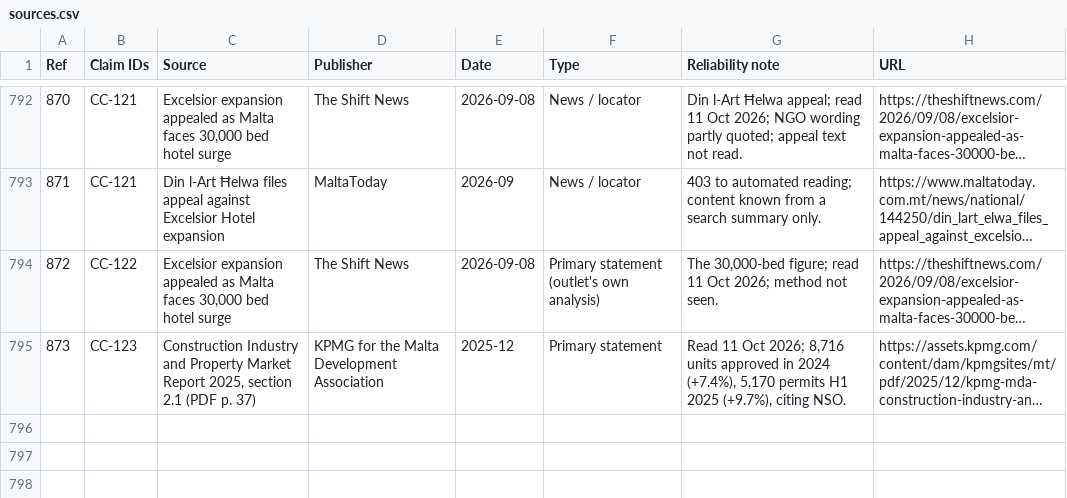
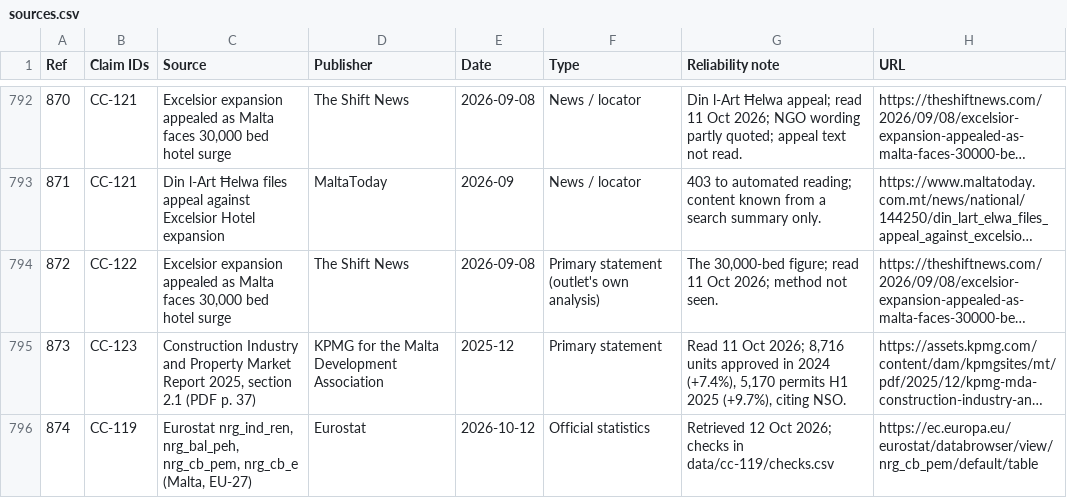
Before and after one commit to leandergrech/Mizien, a CSV file: data/sources.csv, drawn as a sheet; only a part is shown, gaps mark what is left out; long unchanged cells end in …; the diff names each change by its address in the sheet, - before the commit and + after, or states it on an @@ line.

```diff
--- a/data/sources.csv
+++ b/data/sources.csv
+row 796: 874 | CC-119 | Eurostat nrg_ind_ren, nrg_bal_peh, nrg_cb_pem, nrg_cb_e (Malta, EU-27) | Eurostat | 2026-10-12 | Official statistics | Retrieved 12 Oct 2026; checks in data/cc-119/checks.csv | https://ec.europa.eu/eurostat/databrowser/view/nrg_cb_pem/default/table
```
Also changed, not shown: data/claims.csv, data/queue.csv, 25 other files.
